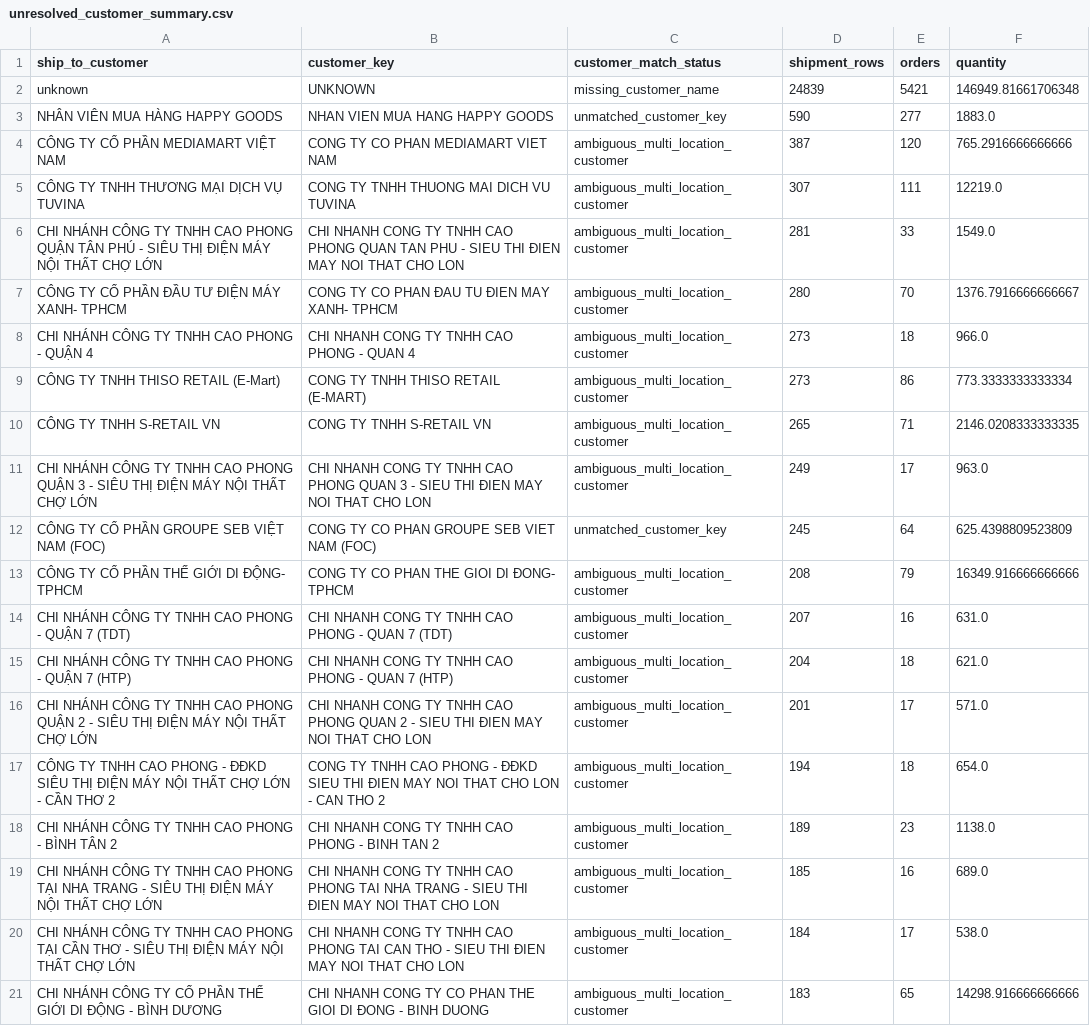
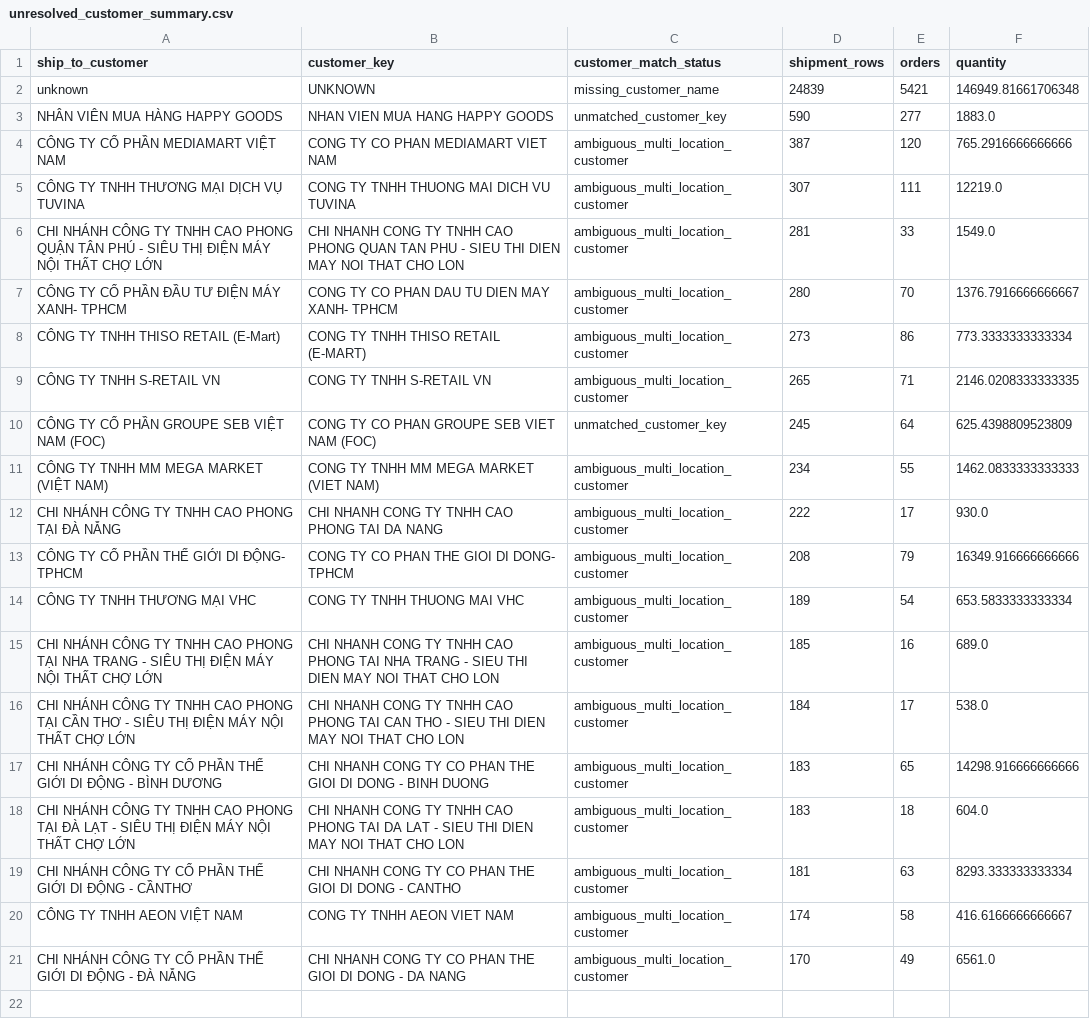
Before and after one commit to tlong-ds/omni-channel-distribution-system, a CSV file: outputs/round2/tables/unresolved_customer_summary.csv, drawn as a sheet.

```diff
--- a/outputs/round2/tables/unresolved_customer_summary.csv
+++ b/outputs/round2/tables/unresolved_customer_summary.csv
@@ -5,17 +5,17 @@ CÔNG TY CỔ PHẦN MEDIAMART VIỆT NAM,CONG TY CO PHAN MEDIAMART VIET NAM,amb
 CÔNG TY TNHH THƯƠNG MẠI DỊCH VỤ TUVINA,CONG TY TNHH THUONG MAI DICH VU TUVINA,ambiguous_multi_location_customer,307,111,12219.0
-CHI NHÁNH CÔNG TY TNHH CAO PHONG QUẬN TÂN PHÚ - SIÊU THỊ ĐIỆN MÁY NỘI THẤT CHỢ LỚN,CHI NHANH CONG TY TNHH CAO PHONG QUAN TAN PHU - SIEU THI ĐIEN MAY NOI THAT CHO LON,ambiguous_multi_location_customer,281,33,1549.0
-CÔNG TY CỔ PHẦN ĐẦU TƯ ĐIỆN MÁY XANH- TPHCM,CONG TY CO PHAN ĐAU TU ĐIEN MAY XANH- TPHCM,ambiguous_multi_location_customer,280,70,1376.7916666666667
-CHI NHÁNH CÔNG TY TNHH CAO PHONG - QUẬN 4,CHI NHANH CONG TY TNHH CAO PHONG - QUAN 4,ambiguous_multi_location_customer,273,18,966.0
+CHI NHÁNH CÔNG TY TNHH CAO PHONG QUẬN TÂN PHÚ - SIÊU THỊ ĐIỆN MÁY NỘI THẤT CHỢ LỚN,CHI NHANH CONG TY TNHH CAO PHONG QUAN TAN PHU - SIEU THI DIEN MAY NOI THAT CHO LON,ambiguous_multi_location_customer,281,33,1549.0
+CÔNG TY CỔ PHẦN ĐẦU TƯ ĐIỆN MÁY XANH- TPHCM,CONG TY CO PHAN DAU TU DIEN MAY XANH- TPHCM,ambiguous_multi_location_customer,280,70,1376.7916666666667
 CÔNG TY TNHH THISO RETAIL (E-Mart),CONG TY TNHH THISO RETAIL (E-MART),ambiguous_multi_location_customer,273,86,773.3333333333334
 CÔNG TY TNHH S-RETAIL VN,CONG TY TNHH S-RETAIL VN,ambiguous_multi_location_customer,265,71,2146.0208333333335
-CHI NHÁNH CÔNG TY TNHH CAO PHONG QUẬN  3 - SIÊU THỊ ĐIỆN MÁY NỘI THẤT CHỢ LỚN,CHI NHANH CONG TY TNHH CAO PHONG QUAN 3 - SIEU THI ĐIEN MAY NOI THAT CHO LON,ambiguous_multi_location_customer,249,17,963.0
 CÔNG TY CỔ PHẦN GROUPE SEB VIỆT NAM (FOC),CONG TY CO PHAN GROUPE SEB VIET NAM (FOC),unmatched_customer_key,245,64,625.4398809523809
-CÔNG TY CỔ PHẦN THẾ GIỚI DI ĐỘNG- TPHCM,CONG TY CO PHAN THE GIOI DI ĐONG- TPHCM,ambiguous_multi_location_customer,208,79,16349.916666666666
-CHI NHÁNH CÔNG TY TNHH CAO PHONG - QUẬN 7 (TDT),CHI NHANH CONG TY TNHH CAO PHONG - QUAN 7 (TDT),ambiguous_multi_location_customer,207,16,631.0
-CHI NHÁNH CÔNG TY TNHH CAO PHONG - QUẬN 7 (HTP),CHI NHANH CONG TY TNHH CAO PHONG - QUAN 7 (HTP),ambiguous_multi_location_customer,204,18,621.0
-CHI NHÁNH CÔNG TY TNHH CAO PHONG QUẬN  2 - SIÊU THỊ ĐIỆN MÁY NỘI THẤT CHỢ LỚN,CHI NHANH CONG TY TNHH CAO PHONG QUAN 2 - SIEU THI ĐIEN MAY NOI THAT CHO LON,ambiguous_multi_location_customer,201,17,571.0
-CÔNG TY TNHH CAO PHONG - ĐĐKD SIÊU THỊ ĐIỆN MÁY NỘI THẤT CHỢ LỚN - CẦN THƠ 2,CONG TY TNHH CAO PHONG - ĐĐKD SIEU THI ĐIEN MAY NOI THAT CHO LON - CAN THO 2,ambiguous_multi_location_customer,194,18,654.0
-CHI NHÁNH CÔNG TY TNHH CAO PHONG - BÌNH TÂN 2,CHI NHANH CONG TY TNHH CAO PHONG - BINH TAN 2,ambiguous_multi_location_customer,189,23,1138.0
-CHI NHÁNH CÔNG TY TNHH CAO PHONG TẠI NHA TRANG - SIÊU THỊ ĐIỆN MÁY NỘI THẤT CHỢ LỚN,CHI NHANH CONG TY TNHH CAO PHONG TAI NHA TRANG - SIEU THI ĐIEN MAY NOI THAT CHO LON,ambiguous_multi_location_customer,185,16,689.0
-CHI NHÁNH CÔNG TY TNHH CAO PHONG TẠI CẦN THƠ - SIÊU THỊ ĐIỆN MÁY NỘI THẤT CHỢ LỚN,CHI NHANH CONG TY TNHH CAO PHONG TAI CAN THO - SIEU THI ĐIEN MAY NOI THAT CHO LON,ambiguous_multi_location_customer,184,17,538.0
-CHI NHÁNH CÔNG TY CỔ PHẦN THẾ GIỚI DI ĐỘNG - BÌNH DƯƠNG,CHI NHANH CONG TY CO PHAN THE GIOI DI ĐONG - BINH DUONG,ambiguous_multi_location_customer,183,65,14298.916666666666
+CÔNG TY TNHH MM MEGA MARKET (VIỆT NAM),CONG TY TNHH MM MEGA MARKET (VIET NAM),ambiguous_multi_location_customer,234,55,1462.0833333333333
+CHI NHÁNH CÔNG TY TNHH CAO PHONG TẠI ĐÀ NẴNG,CHI NHANH CONG TY TNHH CAO PHONG TAI DA NANG,ambiguous_multi_location_customer,222,17,930.0
+CÔNG TY CỔ PHẦN THẾ GIỚI DI ĐỘNG- TPHCM,CONG TY CO PHAN THE GIOI DI DONG- TPHCM,ambiguous_multi_location_customer,208,79,16349.916666666666
+CÔNG TY TNHH THƯƠNG MẠI VHC,CONG TY TNHH THUONG MAI VHC,ambiguous_multi_location_customer,189,54,653.5833333333334
+CHI NHÁNH CÔNG TY TNHH CAO PHONG TẠI NHA TRANG - SIÊU THỊ ĐIỆN MÁY NỘI THẤT CHỢ LỚN,CHI NHANH CONG TY TNHH CAO PHONG TAI NHA TRANG - SIEU THI DIEN MAY NOI THAT CHO LON,ambiguous_multi_location_customer,185,16,689.0
+CHI NHÁNH CÔNG TY TNHH CAO PHONG TẠI CẦN THƠ - SIÊU THỊ ĐIỆN MÁY NỘI THẤT CHỢ LỚN,CHI NHANH CONG TY TNHH CAO PHONG TAI CAN THO - SIEU THI DIEN MAY NOI THAT CHO LON,ambiguous_multi_location_customer,184,17,538.0
+CHI NHÁNH CÔNG TY CỔ PHẦN THẾ GIỚI DI ĐỘNG - BÌNH DƯƠNG,CHI NHANH CONG TY CO PHAN THE GIOI DI DONG - BINH DUONG,ambiguous_multi_location_customer,183,65,14298.916666666666
+CHI NHÁNH CÔNG TY TNHH CAO PHONG TẠI ĐÀ LẠT - SIÊU THỊ ĐIỆN MÁY NỘI THẤT CHỢ LỚN,CHI NHANH CONG TY TNHH CAO PHONG TAI DA LAT - SIEU THI DIEN MAY NOI THAT CHO LON,ambiguous_multi_location_customer,183,18,604.0
+CHI NHÁNH CÔNG TY CỔ PHẦN THẾ GIỚI DI ĐỘNG - CẦNTHƠ,CHI NHANH CONG TY CO PHAN THE GIOI DI DONG - CANTHO,ambiguous_multi_location_customer,181,63,8293.333333333334
+CÔNG TY TNHH AEON VIỆT NAM,CONG TY TNHH AEON VIET NAM,ambiguous_multi_location_customer,174,58,416.6166666666667
+CHI NHÁNH CÔNG TY CỔ PHẦN THẾ GIỚI DI ĐỘNG - ĐÀ NẴNG,CHI NHANH CONG TY CO PHAN THE GIOI DI DONG - DA NANG,ambiguous_multi_location_customer,170,49,6561.0
```
Also changed, not shown: outputs/round2/tables/customer_cluster_summary.csv, outputs/round2/tables/customer_match_quality_summary.csv, 12 other files.
